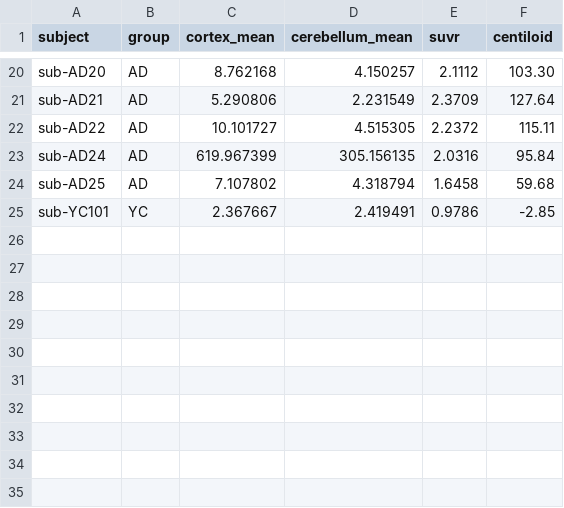
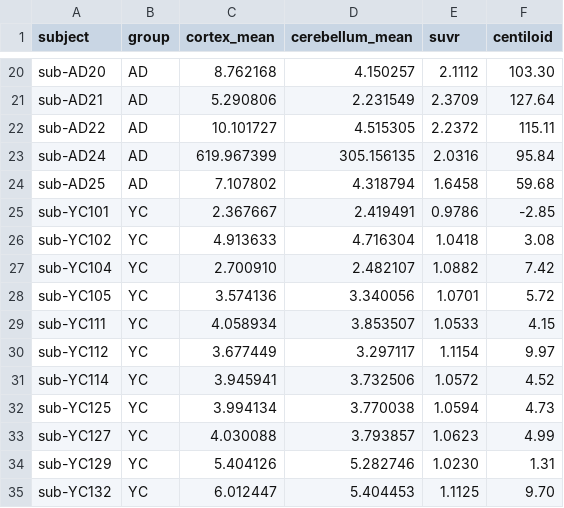
Before and after one commit to HolaDav/undergraduate-project, a CSV file: results/tables/suvr_centiloid_summary.csv, drawn as a sheet; only a part is shown, gaps mark what is left out.

```diff
--- a/results/tables/suvr_centiloid_summary.csv
+++ b/results/tables/suvr_centiloid_summary.csv
@@ -25 +25,11 @@ sub-AD25,AD,7.107802,4.318794,1.6458,59.68
 sub-YC101,YC,2.367667,2.419491,0.9786,-2.85
+sub-YC102,YC,4.913633,4.716304,1.0418,3.08
+sub-YC104,YC,2.700910,2.482107,1.0882,7.42
+sub-YC105,YC,3.574136,3.340056,1.0701,5.72
+sub-YC111,YC,4.058934,3.853507,1.0533,4.15
+sub-YC112,YC,3.677449,3.297117,1.1154,9.97
+sub-YC114,YC,3.945941,3.732506,1.0572,4.52
+sub-YC125,YC,3.994134,3.770038,1.0594,4.73
+sub-YC127,YC,4.030088,3.793857,1.0623,4.99
+sub-YC129,YC,5.404126,5.282746,1.0230,1.31
+sub-YC132,YC,6.012447,5.404453,1.1125,9.70
```
Also changed, not shown: logs/resource_tracking.csv, logs/runtime_tracking.csv, 17 other files.
